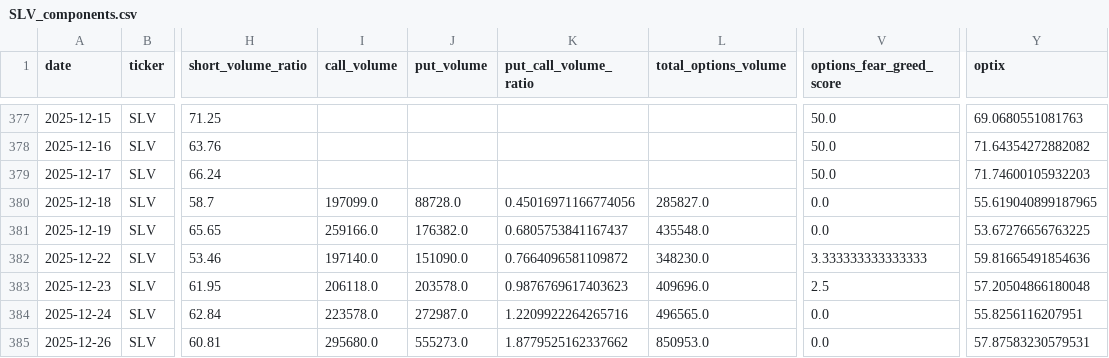
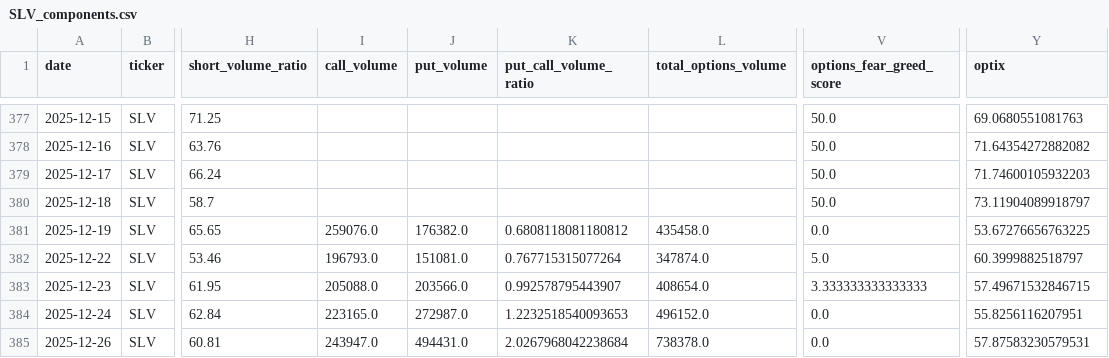
Before and after one commit to ryantrichardson/seed_ryantrichardson_optix, a CSV file: data/SLV_components.csv, drawn as a sheet; only a part is shown, gaps mark what is left out; the diff covers the shown part only; the diff names each change by its address in the sheet, - before the commit and + after, or states it on an @@ line.

```diff
--- a/data/SLV_components.csv
+++ b/data/SLV_components.csv
-I380 (call_volume): 197099.0
+I380 (call_volume): (empty)
-J380 (put_volume): 88728.0
+J380 (put_volume): (empty)
-K380 (put_call_volume_ratio): 0.45016971166774056
+K380 (put_call_volume_ratio): (empty)
-L380 (total_options_volume): 285827.0
+L380 (total_options_volume): (empty)
-V380 (options_fear_greed_score): 0.0
+V380 (options_fear_greed_score): 50.0
-Y380 (optix): 55.619040899187965
+Y380 (optix): 73.11904089918797
-I381 (call_volume): 259166.0
+I381 (call_volume): 259076.0
-K381 (put_call_volume_ratio): 0.6805753841167437
+K381 (put_call_volume_ratio): 0.6808118081180812
-L381 (total_options_volume): 435548.0
+L381 (total_options_volume): 435458.0
-I382 (call_volume): 197140.0
+I382 (call_volume): 196793.0
-J382 (put_volume): 151090.0
+J382 (put_volume): 151081.0
-K382 (put_call_volume_ratio): 0.7664096581109872
+K382 (put_call_volume_ratio): 0.767715315077264
-L382 (total_options_volume): 348230.0
+L382 (total_options_volume): 347874.0
-V382 (options_fear_greed_score): 3.333333333333333
+V382 (options_fear_greed_score): 5.0
-Y382 (optix): 59.81665491854636
+Y382 (optix): 60.3999882518797
-I383 (call_volume): 206118.0
+I383 (call_volume): 205088.0
-J383 (put_volume): 203578.0
+J383 (put_volume): 203566.0
-K383 (put_call_volume_ratio): 0.9876769617403623
+K383 (put_call_volume_ratio): 0.992578795443907
-L383 (total_options_volume): 409696.0
+L383 (total_options_volume): 408654.0
-V383 (options_fear_greed_score): 2.5
+V383 (options_fear_greed_score): 3.333333333333333
-Y383 (optix): 57.20504866180048
+Y383 (optix): 57.49671532846715
-I384 (call_volume): 223578.0
+I384 (call_volume): 223165.0
-K384 (put_call_volume_ratio): 1.2209922264265716
+K384 (put_call_volume_ratio): 1.2232518540093653
-L384 (total_options_volume): 496565.0
+L384 (total_options_volume): 496152.0
-I385 (call_volume): 295680.0
+I385 (call_volume): 243947.0
-J385 (put_volume): 555273.0
+J385 (put_volume): 494431.0
-K385 (put_call_volume_ratio): 1.8779525162337662
+K385 (put_call_volume_ratio): 2.0267968042238684
-L385 (total_options_volume): 850953.0
+L385 (total_options_volume): 738378.0
```
Also changed, not shown: 1 added row and 116 edited cells elsewhere in this file, data/AMD_components.csv, data/OWL_components.csv, 21 other files.
